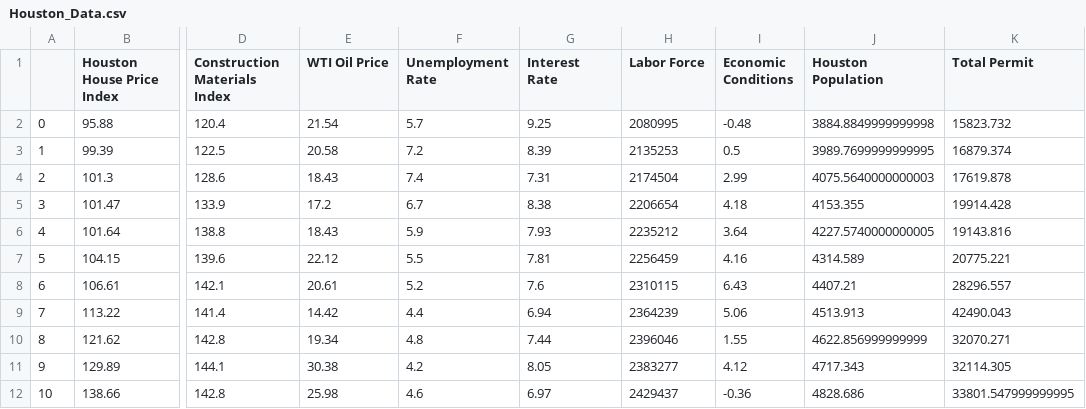
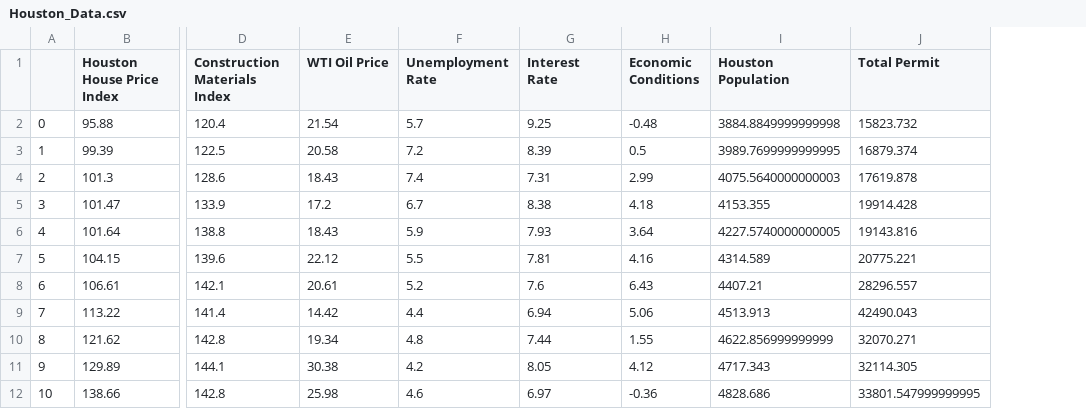
Before and after one commit to dxvo/DGJ_project, a CSV file: Data/Houston_Data.csv, drawn as a sheet; only a part is shown, gaps mark what is left out; the diff names each change by its address in the sheet, - before the commit and + after, or states it on an @@ line.

```diff
--- a/Data/Houston_Data.csv
+++ b/Data/Houston_Data.csv
-column H (Labor Force), rows 2-12: 2080995 | 2135253 | 2174504 | 2206654 | 2235212 | 2256459 | 2310115 | 2364239 | 2396046 | 2383277 | 2429437
```
Also changed, not shown: 15 other files.
